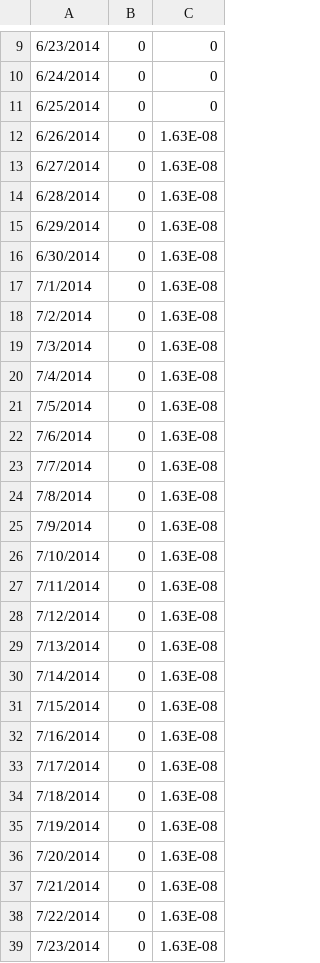
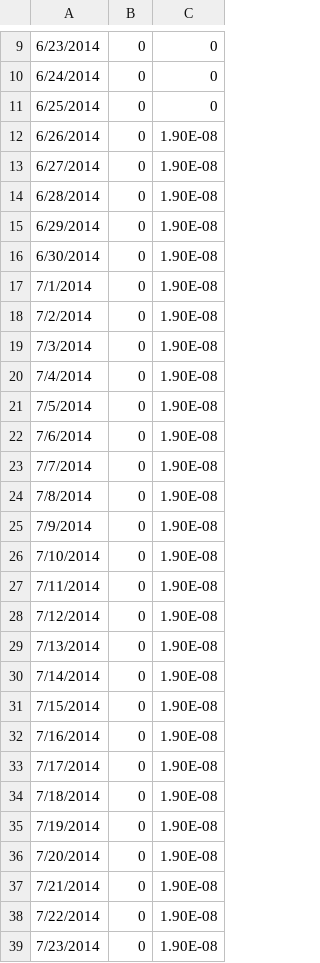
Before and after one commit to JeffreyMinucci/bee_neonic_abc, a CSV file: data/clo_feeding_20.csv, drawn as a sheet; only a part is shown, gaps mark what is left out; the diff covers the shown part only.

```diff
--- a/data/clo_feeding_20.csv
+++ b/data/clo_feeding_20.csv
@@ -11,29 +11,29 @@
 6/25/2014,0,0
-6/26/2014,0,1.63E-08
-6/27/2014,0,1.63E-08
-6/28/2014,0,1.63E-08
-6/29/2014,0,1.63E-08
-6/30/2014,0,1.63E-08
-7/1/2014,0,1.63E-08
-7/2/2014,0,1.63E-08
-7/3/2014,0,1.63E-08
-7/4/2014,0,1.63E-08
-7/5/2014,0,1.63E-08
-7/6/2014,0,1.63E-08
-7/7/2014,0,1.63E-08
-7/8/2014,0,1.63E-08
-7/9/2014,0,1.63E-08
-7/10/2014,0,1.63E-08
-7/11/2014,0,1.63E-08
-7/12/2014,0,1.63E-08
-7/13/2014,0,1.63E-08
-7/14/2014,0,1.63E-08
-7/15/2014,0,1.63E-08
-7/16/2014,0,1.63E-08
-7/17/2014,0,1.63E-08
-7/18/2014,0,1.63E-08
-7/19/2014,0,1.63E-08
-7/20/2014,0,1.63E-08
-7/21/2014,0,1.63E-08
-7/22/2014,0,1.63E-08
-7/23/2014,0,1.63E-08
+6/26/2014,0,1.90E-08
+6/27/2014,0,1.90E-08
+6/28/2014,0,1.90E-08
+6/29/2014,0,1.90E-08
+6/30/2014,0,1.90E-08
+7/1/2014,0,1.90E-08
+7/2/2014,0,1.90E-08
+7/3/2014,0,1.90E-08
+7/4/2014,0,1.90E-08
+7/5/2014,0,1.90E-08
+7/6/2014,0,1.90E-08
+7/7/2014,0,1.90E-08
+7/8/2014,0,1.90E-08
+7/9/2014,0,1.90E-08
+7/10/2014,0,1.90E-08
+7/11/2014,0,1.90E-08
+7/12/2014,0,1.90E-08
+7/13/2014,0,1.90E-08
+7/14/2014,0,1.90E-08
+7/15/2014,0,1.90E-08
+7/16/2014,0,1.90E-08
+7/17/2014,0,1.90E-08
+7/18/2014,0,1.90E-08
+7/19/2014,0,1.90E-08
+7/20/2014,0,1.90E-08
+7/21/2014,0,1.90E-08
+7/22/2014,0,1.90E-08
+7/23/2014,0,1.90E-08
```
Also changed, not shown: 15 edited cells elsewhere in this file, data/clo_feeding_10.csv, data/clo_feeding_160.csv, 4 other files.
